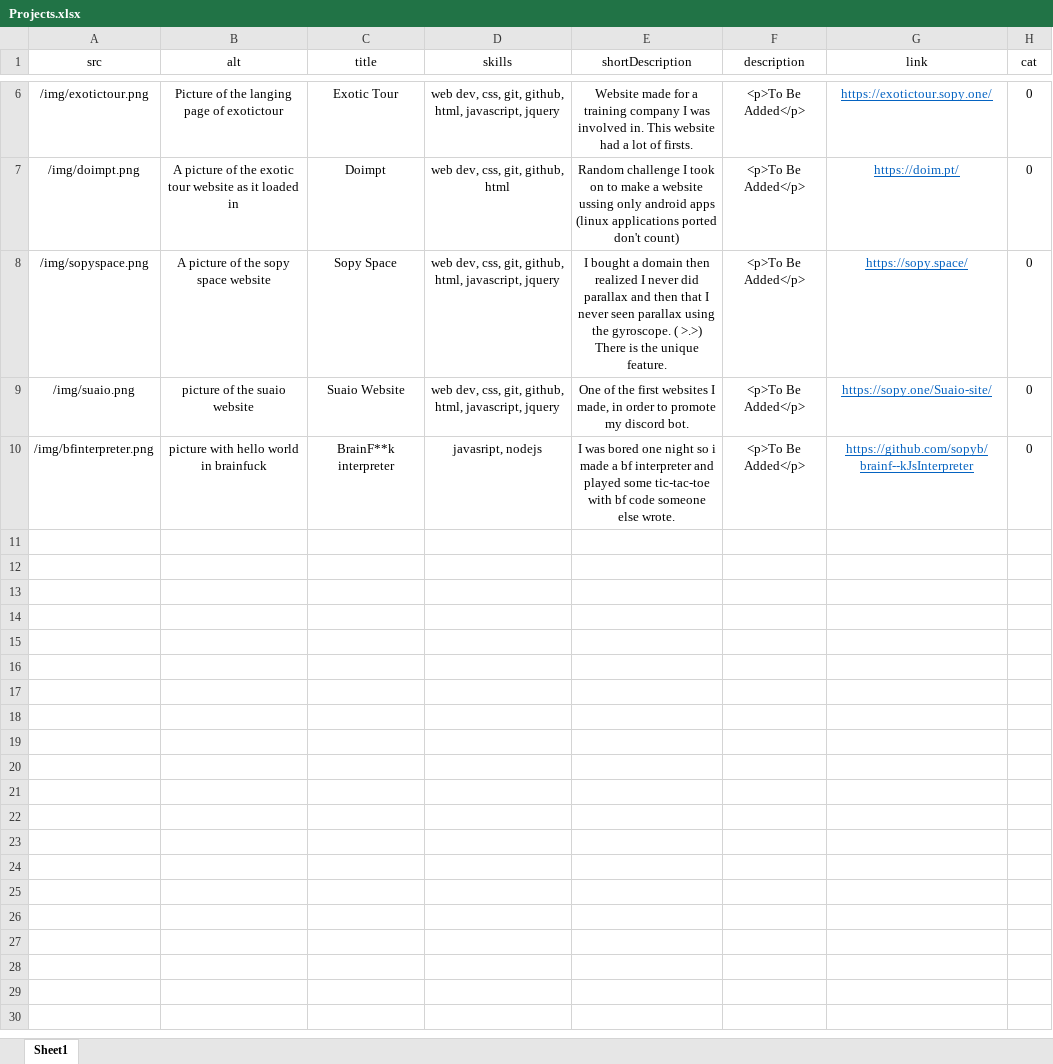
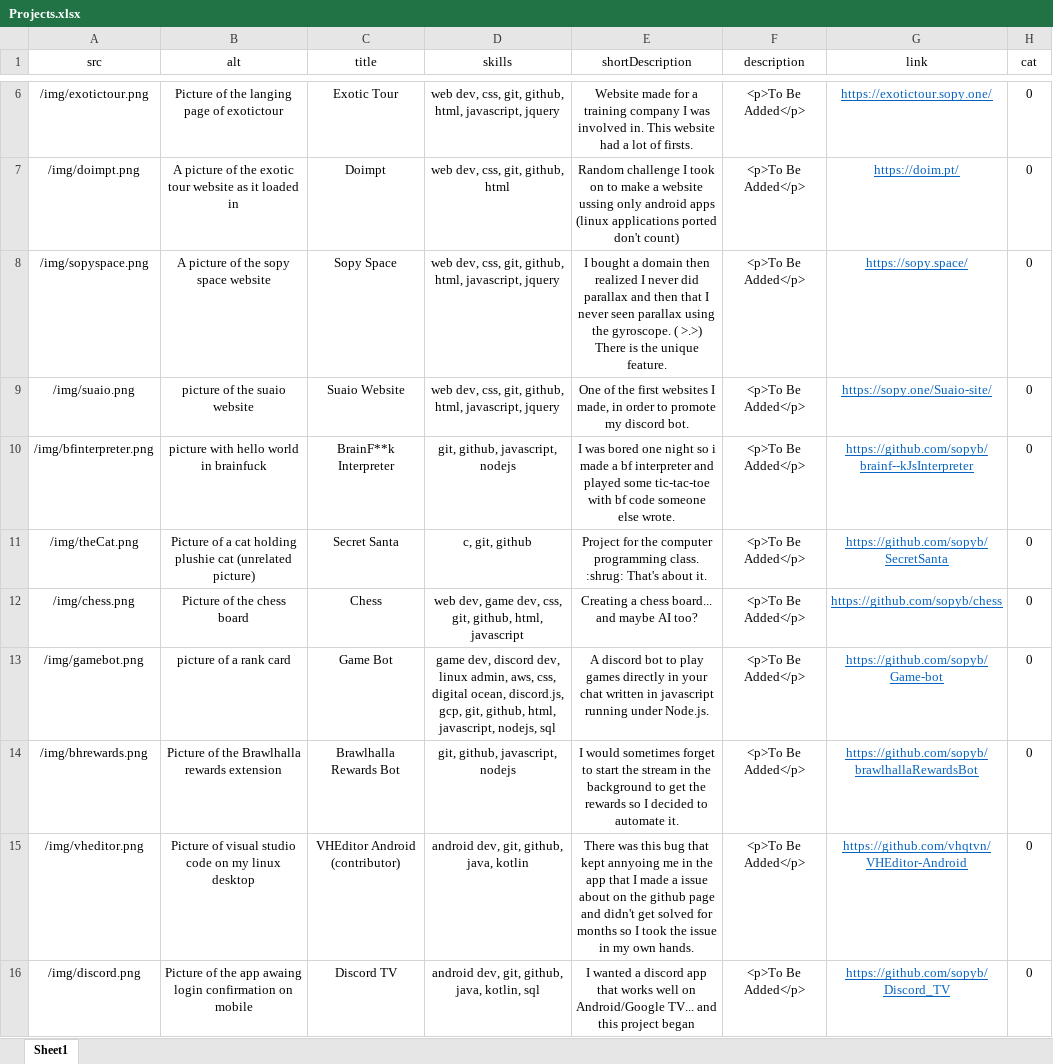
Before and after one commit to sopyb/sopyb.github.io, an Excel workbook: public/xlsx/Projects.xlsx, sheet Sheet1, drawn as a sheet; only a part is shown, gaps mark what is left out; values as stored, in another font and other column widths than the file's, no borders; the diff names each change by its address in the sheet, - before the commit and + after, or states it on an @@ line.

Commit message:
Even more projects

```diff
--- a/public/xlsx/Projects.xlsx (sheet Sheet1)
+++ b/public/xlsx/Projects.xlsx (sheet Sheet1)
-C10 (title): BrainF**k interpreter
+C10 (title): BrainF**k Interpreter
-D10 (skills): javasript, nodejs
+D10 (skills): git, github, javascript, nodejs
+row 11: /img/theCat.png | Picture of a cat holding plushie cat (unrelated picture) | Secret Santa | c, git, github | Project for the computer programming class. :shrug: That's about it. | <p>To Be Added</p> | https://github.com/sopyb/SecretSanta | 0
+row 12: /img/chess.png | Picture of the chess board | Chess | web dev, game dev, css, git, github, html, javascript | Creating a chess board... and maybe AI too? | <p>To Be Added</p> | https://github.com/sopyb/chess | 0
+row 13: /img/gamebot.png | picture of a rank card | Game Bot | game dev, discord dev, linux admin, aws, css, digital ocean, discord.js, gcp, git, github, html, javascript, nodejs, sql | A discord bot to play games directly in your chat written in javascript running under Node.js. | <p>To Be Added</p> | https://github.com/sopyb/Game-bot | 0
+row 14: /img/bhrewards.png | Picture of the Brawlhalla rewards extension | Brawlhalla Rewards Bot | git, github, javascript, nodejs | I would sometimes forget to start the stream in the background to get the rewards so I decided to automate it. | <p>To Be Added</p> | https://github.com/sopyb/brawlhallaRewardsBot | 0
+row 15: /img/vheditor.png | Picture of visual studio code on my linux desktop | VHEditor Android (contributor) | android dev, git, github, java, kotlin | There was this bug that kept annyoing me in the app that I made a issue about on the github page and didn't get solved for months so I took the issue in my own hands. | <p>To Be Added</p> | https://github.com/vhqtvn/VHEditor-Android | 0
+row 16: /img/discord.png | Picture of the app awaing login confirmation on mobile | Discord TV | android dev, git, github, java, kotlin, sql | I wanted a discord app that works well on Android/Google TV... and this project began | <p>To Be Added</p> | https://github.com/sopyb/Discord_TV | 0
```
Also changed, not shown: 13 other files.
